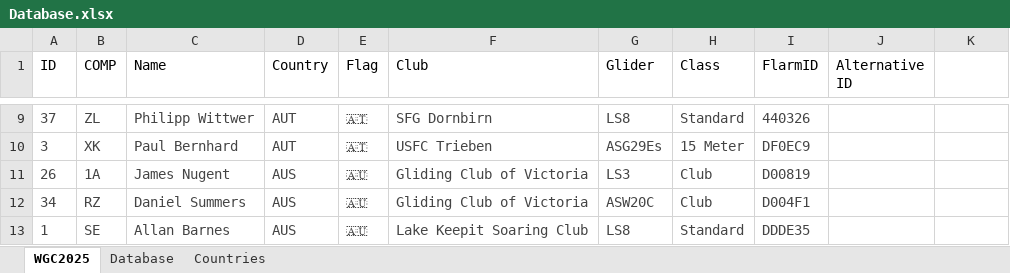
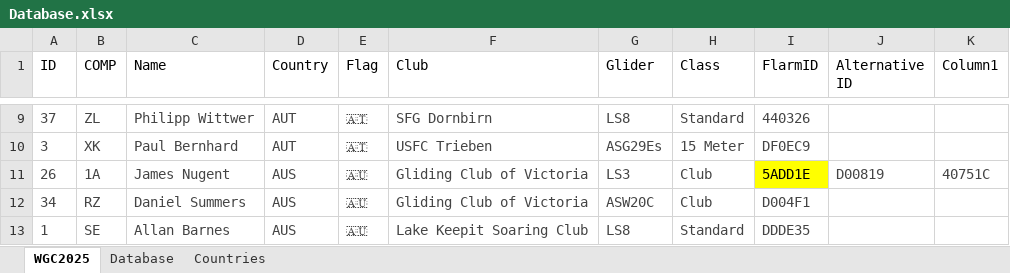
Before and after one commit to henrik1g/teamcaptain-scripts, an Excel workbook: data/Database.xlsx, sheet WGC2025, drawn as a sheet; only a part is shown, gaps mark what is left out; values as stored, in another font and other column widths than the file's, no borders; conditional formats and table styles not drawn; the diff names each change by its address in the sheet, - before the commit and + after, or states it on an @@ line.

Commit message:
Update tasks and gliders

```diff
--- a/data/Database.xlsx (sheet WGC2025)
+++ b/data/Database.xlsx (sheet WGC2025)
-K1: (empty)
+K1: Column1
-I11 (FlarmID): D00819
+I11 (FlarmID): 5ADD1E
@@ I11 fill: none → #FFFF00, text colour: #444444 → black @@
-J11 (Alternative ID): (empty)
+J11 (Alternative ID): D00819
-K11 (Column1): (empty)
+K11 (Column1): 40751C
```
Also changed, not shown: 4 other files.
